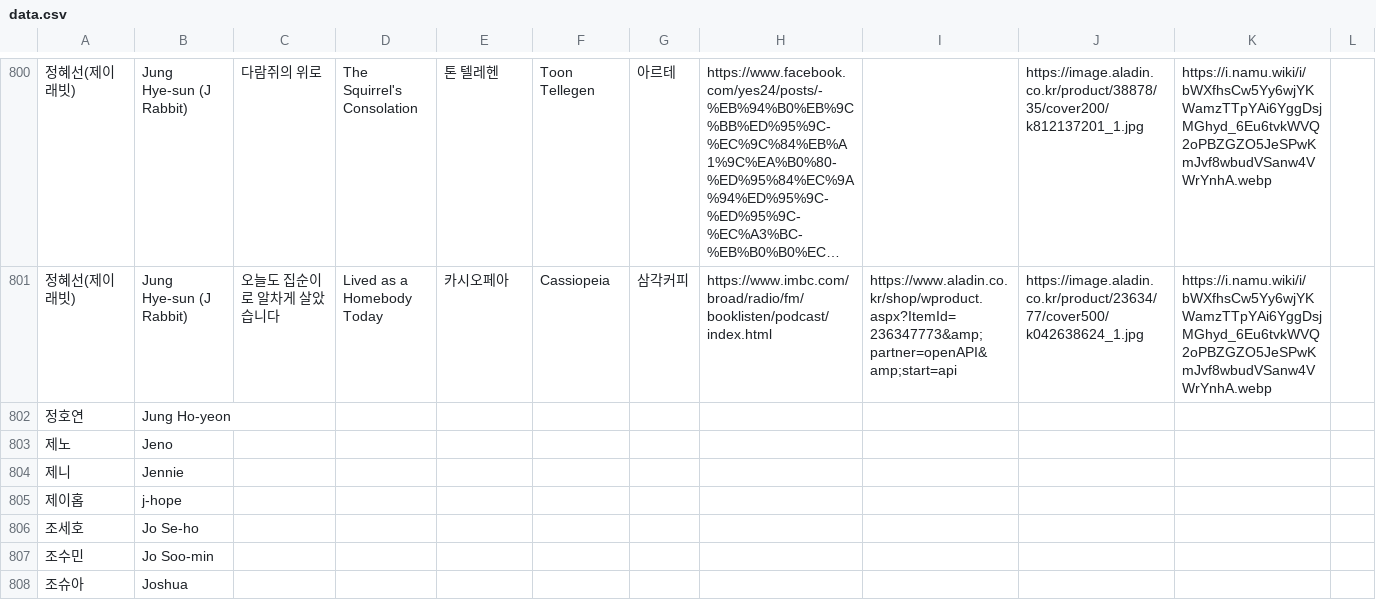
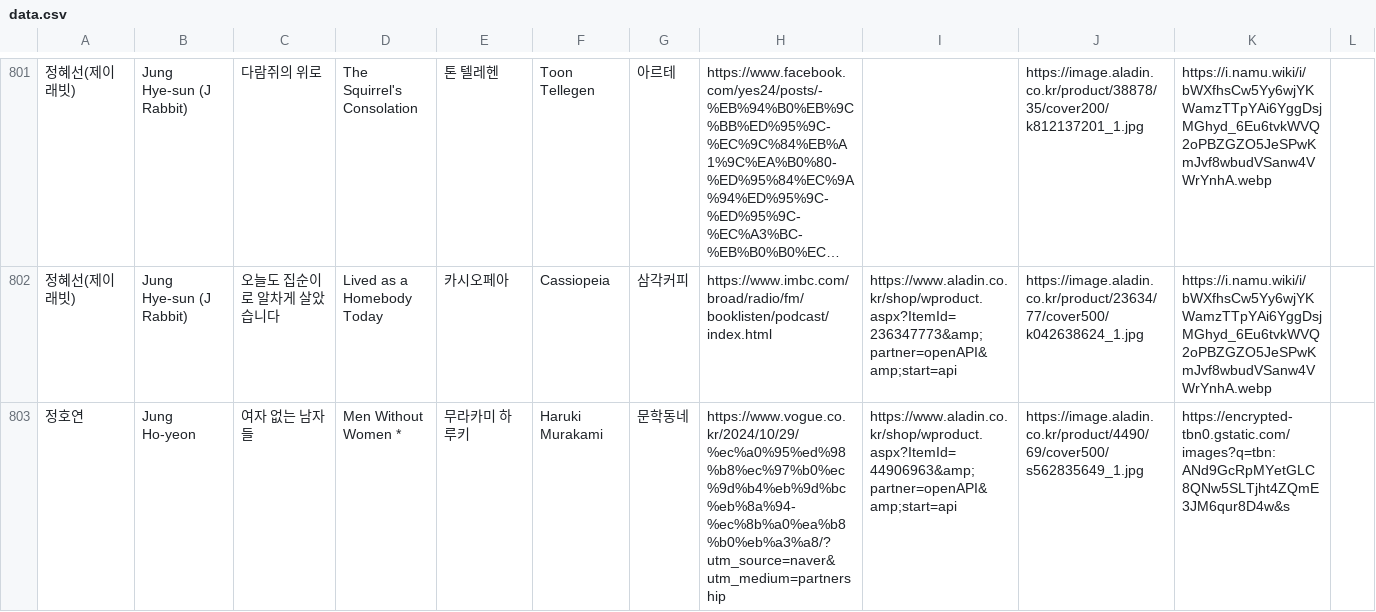
Before and after one commit to hwiruruk/favoread, a CSV file: data.csv, drawn as a sheet; only a part is shown, gaps mark what is left out; the shorter side is filled out with more unchanged rows; long unchanged cells end in …; removed rows and columns are numbered as before the commit, all else as after; the diff covers the shown part only; the diff names each change by its address in the sheet, - before the commit and + after, or states it on an @@ line.

Commit message:
편집기에서 데이터 업데이트 (2026-05-19 06:15)

```diff
--- a/data.csv
+++ b/data.csv
-row 802: 정호연 | Jung Ho-yeon
+row 803: 정호연 | Jung Ho-yeon | 여자 없는 남자들 | Men Without Women * | 무라카미 하루키 | Haruki Murakami | 문학동네 | https://www.vogue.co.kr/2024/10/29/%ec%a0%95%ed%98%b8%ec%97%b0%ec%9d%b4%eb%9d%bc%eb%8a%94-%ec%8b%a0%ea%b8%b0%eb%a3%a8/?utm_source=naver&utm_medium=partnership | https://www.aladin.co.kr/shop/wproduct.aspx?ItemId=44906963&amp;partner=openAPI&amp;start=api | https://image.aladin.co.kr/product/4490/69/cover500/s562835649_1.jpg | https://encrypted-tbn0.gstatic.com/images?q=tbn:ANd9GcRpMYetGLC8QNw5SLTjht4ZQmE3JM6qur8D4w&s
```
Also changed, not shown: 6 added rows and 1 removed row elsewhere in this file.
